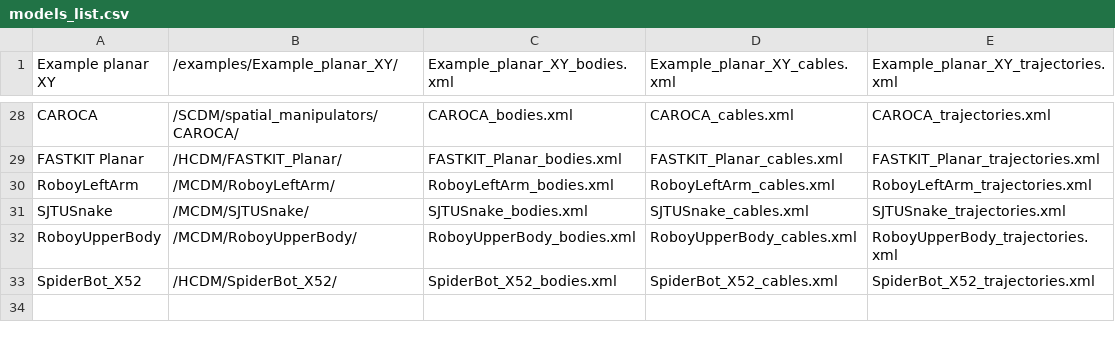
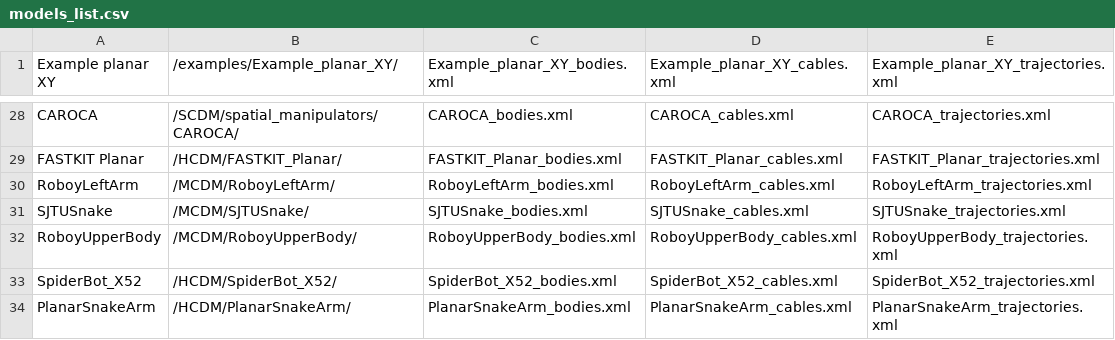
Before and after one commit to darwinlau/CASPR, a CSV file: data/model_config/models/models_list.csv, drawn as a sheet; only a part is shown, gaps mark what is left out; the diff names each change by its address in the sheet, - before the commit and + after, or states it on an @@ line.

Commit message:
Added a completely joint actuated planar snake arm model

```diff
--- a/data/model_config/models/models_list.csv
+++ b/data/model_config/models/models_list.csv
+row 34: PlanarSnakeArm | /HCDM/PlanarSnakeArm/ | PlanarSnakeArm_bodies.xml | PlanarSnakeArm_cables.xml | PlanarSnakeArm_trajectories.xml
```
Also changed, not shown: 3 other files.
